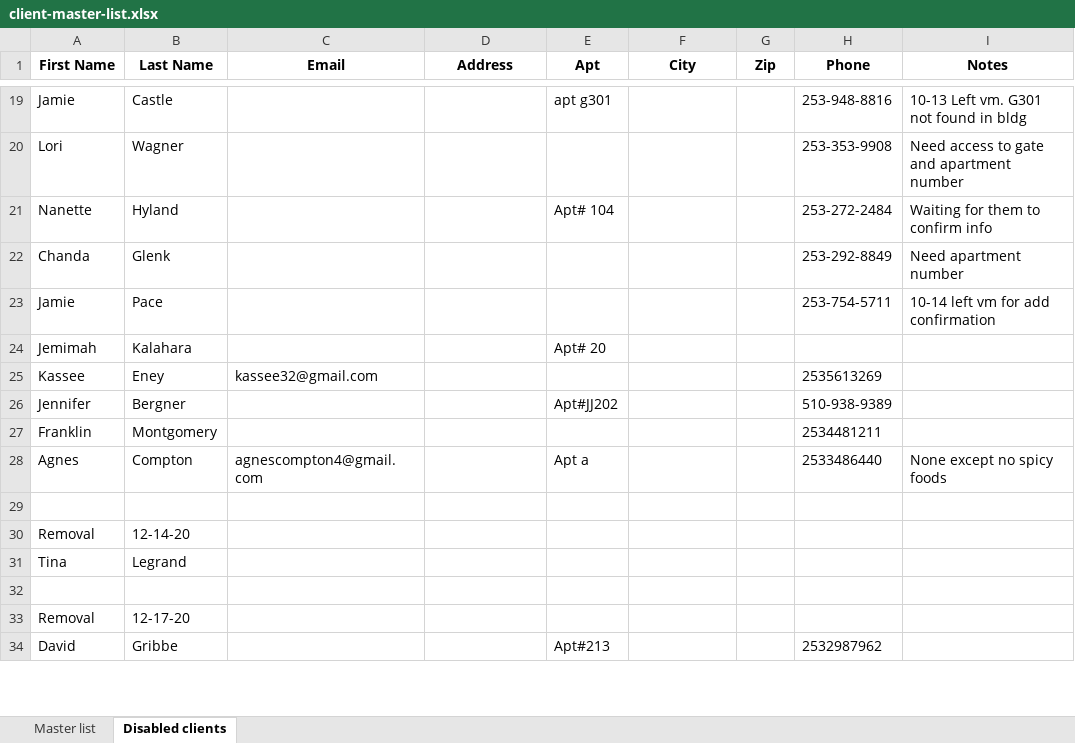
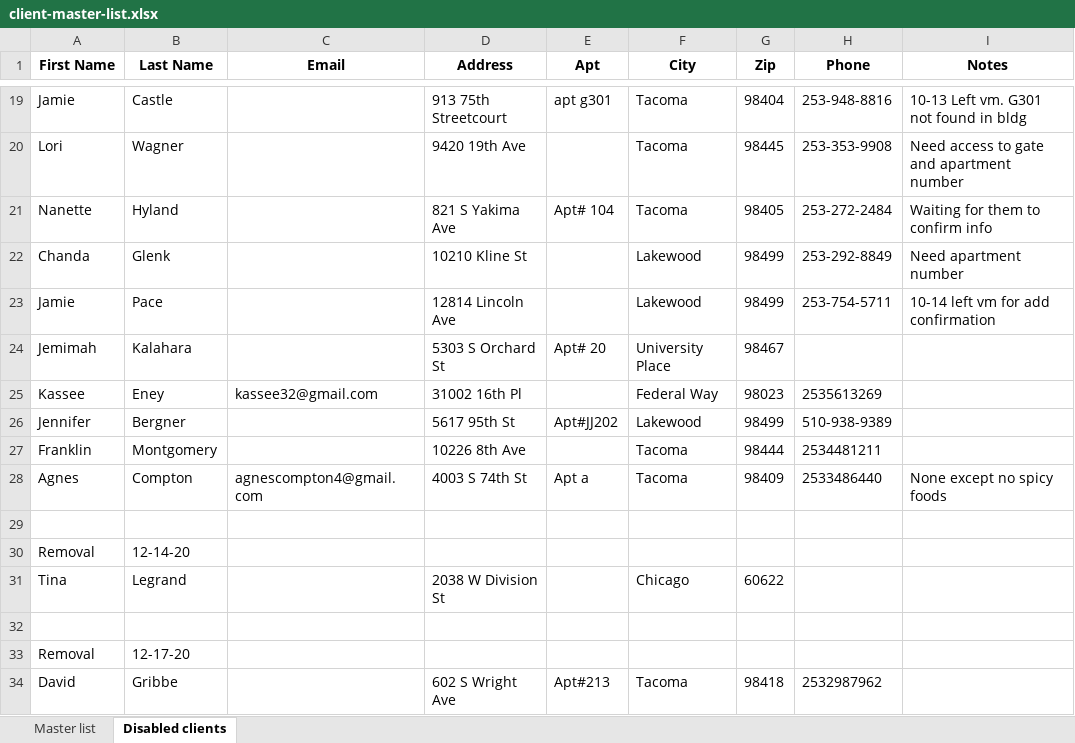
Before and after one commit to noraatfedora/Minerva, an Excel workbook: minerva/backend/apis/instance/client-master-list.xlsx, sheet Disabled clients, drawn as a sheet; only a part is shown, gaps mark what is left out; values as stored, in another font and other column widths than the file's, no borders; the diff covers the shown part only; the diff names each change by its address in the sheet, - before the commit and + after, or states it on an @@ line.

Commit message:
Add auto-disable in spreadsheet upload

```diff
--- a/minerva/backend/apis/instance/client-master-list.xlsx (sheet Disabled clients)
+++ b/minerva/backend/apis/instance/client-master-list.xlsx (sheet Disabled clients)
-D19 (Address): (empty)
+D19 (Address): 913 75th Streetcourt
-F19:F21 (City): (empty)
+F19:F21 (City): Tacoma
-G19 (Zip): (empty)
+G19 (Zip): 98404
-D20 (Address): (empty)
+D20 (Address): 9420 19th Ave
-G20 (Zip): (empty)
+G20 (Zip): 98445
-D21 (Address): (empty)
+D21 (Address): 821 S Yakima Ave
-G21 (Zip): (empty)
+G21 (Zip): 98405
-D22 (Address): (empty)
+D22 (Address): 10210 Kline St
-F22:F23 (City): (empty)
+F22:F23 (City): Lakewood
-G22:G23 (Zip): (empty)
+G22:G23 (Zip): 98499
-D23 (Address): (empty)
+D23 (Address): 12814 Lincoln Ave
-D24 (Address): (empty)
+D24 (Address): 5303 S Orchard St
-F24 (City): (empty)
+F24 (City): University Place
-G24 (Zip): (empty)
+G24 (Zip): 98467
-D25 (Address): (empty)
+D25 (Address): 31002 16th Pl
-F25 (City): (empty)
+F25 (City): Federal Way
-G25 (Zip): (empty)
+G25 (Zip): 98023
-D26 (Address): (empty)
+D26 (Address): 5617 95th St
-F26 (City): (empty)
+F26 (City): Lakewood
-G26 (Zip): (empty)
+G26 (Zip): 98499
-D27 (Address): (empty)
+D27 (Address): 10226 8th Ave
-F27:F28 (City): (empty)
+F27:F28 (City): Tacoma
-G27 (Zip): (empty)
+G27 (Zip): 98444
-D28 (Address): (empty)
+D28 (Address): 4003 S 74th St
-G28 (Zip): (empty)
+G28 (Zip): 98409
-D31 (Address): (empty)
+D31 (Address): 2038 W Division St
-F31 (City): (empty)
+F31 (City): Chicago
-G31 (Zip): (empty)
+G31 (Zip): 60622
-D34 (Address): (empty)
+D34 (Address): 602 S Wright Ave
-F34 (City): (empty)
+F34 (City): Tacoma
-G34 (Zip): (empty)
+G34 (Zip): 98418
```
Also changed, not shown: 23 added rows and 71 edited cells elsewhere in this sheet, sheet Master list, 4 other files.
